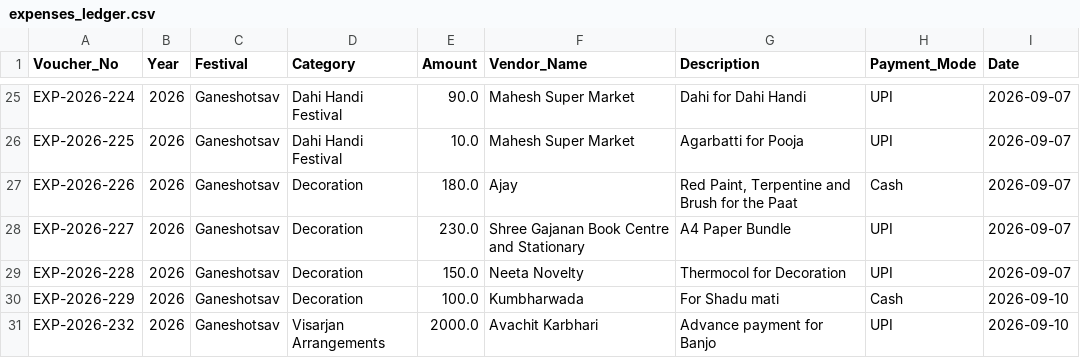
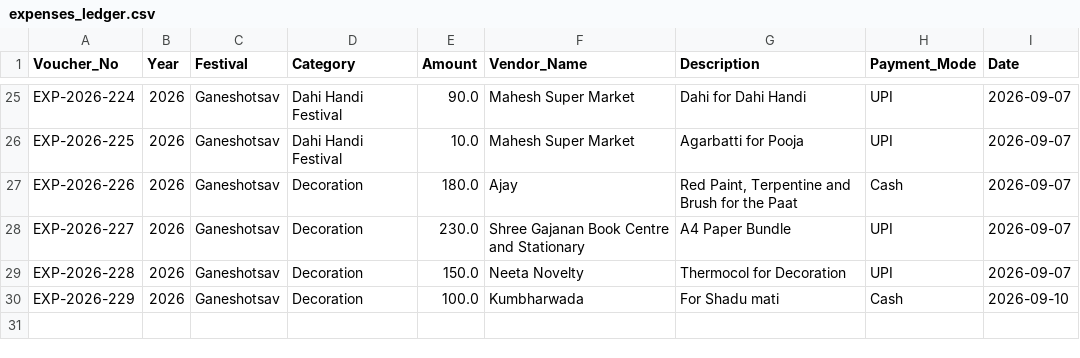
Before and after one commit to surendalvi/rtcc-festival-app, a CSV file: expenses_ledger.csv, drawn as a sheet; only a part is shown, gaps mark what is left out.

Commit message:
Auto-backup expenses_ledger.csv

```diff
--- a/expenses_ledger.csv
+++ b/expenses_ledger.csv
@@ -30,2 +30 @@ EXP-2026-228,2026,Ganeshotsav,Decoration,150.0,Neeta Novelty,Thermocol for Decor
 EXP-2026-229,2026,Ganeshotsav,Decoration,100.0,Kumbharwada,For Shadu mati,Cash,2026-09-10
-EXP-2026-232,2026,Ganeshotsav,Visarjan Arrangements,2000.0,Avachit Karbhari,Advance payment for Banjo,UPI,2026-09-10
```
